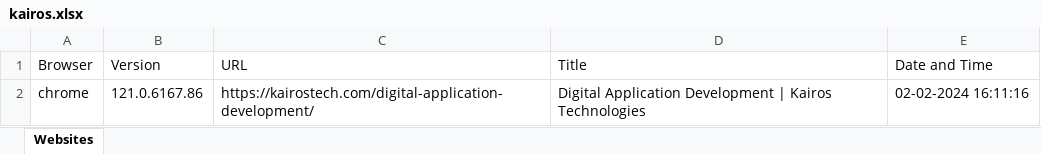
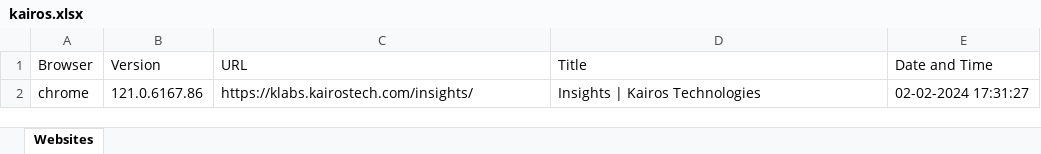
Before and after one commit to kolimimahaboobbhasha/Kairos-website-Testing, an Excel workbook: kairos.xlsx, sheet Websites, drawn as a sheet; values as stored, in another font and other column widths than the file's, no borders; the diff names each change by its address in the sheet, - before the commit and + after, or states it on an @@ line.

Commit message:
kairos

```diff
--- a/kairos.xlsx (sheet Websites)
+++ b/kairos.xlsx (sheet Websites)
-C2 (URL): https://kairostech.com/digital-application-development/
+C2 (URL): https://klabs.kairostech.com/insights/
-D2 (Title): Digital Application Development | Kairos Technologies
+D2 (Title): Insights | Kairos Technologies
-E2 (Date and Time): 02-02-2024 16:11:16
+E2 (Date and Time): 02-02-2024 17:31:27
```
Also changed, not shown: 16 other files.
